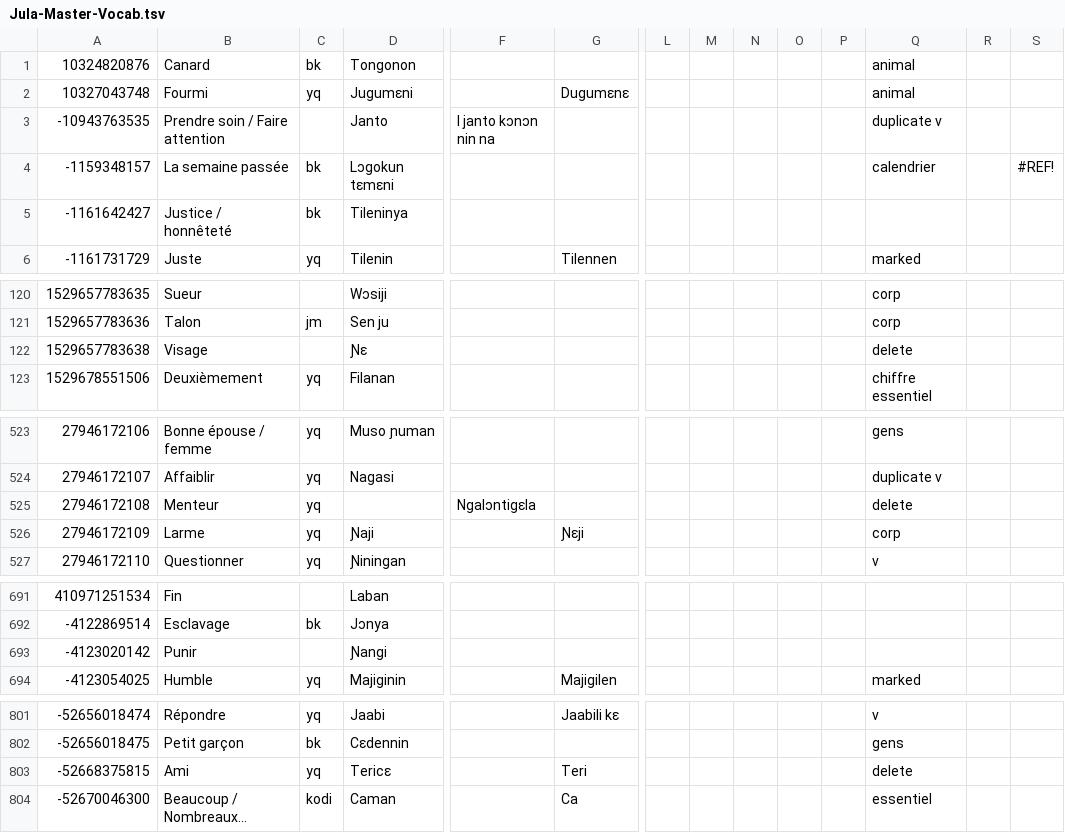
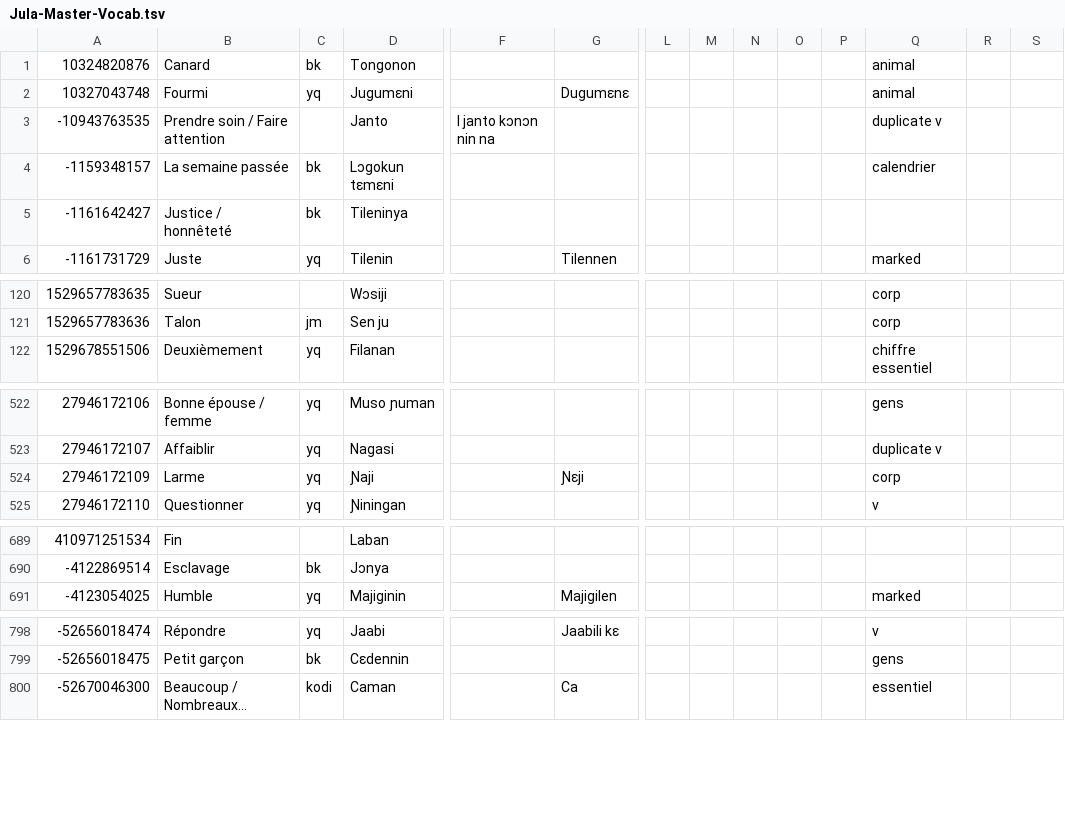
Before and after one commit to boydkelly/blog, a TSV file: static/download/Jula-Master-Vocab.tsv, drawn as a sheet; only a part is shown, gaps mark what is left out; long unchanged cells end in …; rows hold the shown columns only; the diff covers the shown part only; the diff names each change by its address in the sheet, - before the commit and + after, or states it on an @@ line.

```diff
--- a/static/download/Jula-Master-Vocab.tsv
+++ b/static/download/Jula-Master-Vocab.tsv
-S4: #REF!
+S4: (empty)
-row 122: 1529657783638 | Visage |  | Ɲɛ |  |  |  |  |  |  |  | delete
-row 525: 27946172108 | Menteur | yq |  | Ngalɔntigɛla |  |  |  |  |  |  | delete
-row 693: -4123020142 | Punir |  | Ɲangi
-row 803: -52668375815 | Ami | yq | Tericɛ |  | Teri |  |  |  |  |  | delete
```
Also changed, not shown: 6 edited cells elsewhere in this file, static/download/Jula-Master-WT.tsv.
